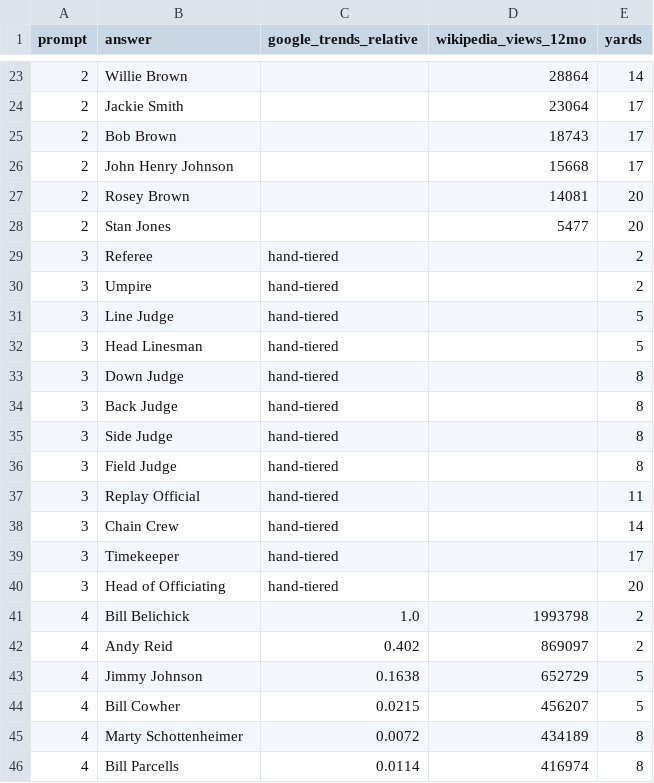
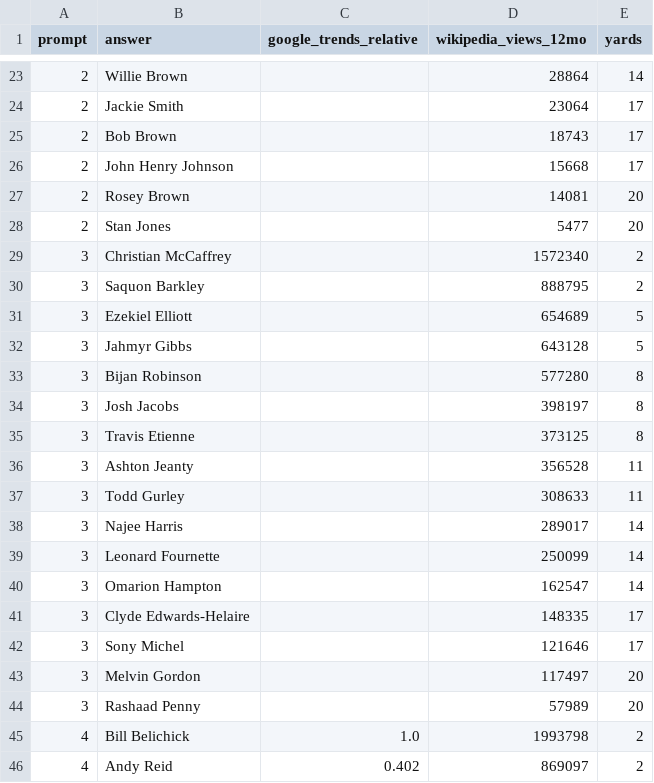
Before and after one commit to HancockJ/daily-drive, a CSV file: research/2026-11-12.csv, drawn as a sheet; only a part is shown, gaps mark what is left out; the shorter side is filled out with more unchanged rows.

```diff
--- a/research/2026-11-12.csv
+++ b/research/2026-11-12.csv
@@ -28,14 +28,18 @@ prompt,answer,google_trends_relative,wikipedia_views_12mo,yards
 2,Stan Jones,,5477,20
-3,Referee,hand-tiered,,2
-3,Umpire,hand-tiered,,2
-3,Line Judge,hand-tiered,,5
-3,Head Linesman,hand-tiered,,5
-3,Down Judge,hand-tiered,,8
-3,Back Judge,hand-tiered,,8
-3,Side Judge,hand-tiered,,8
-3,Field Judge,hand-tiered,,8
-3,Replay Official,hand-tiered,,11
-3,Chain Crew,hand-tiered,,14
-3,Timekeeper,hand-tiered,,17
-3,Head of Officiating,hand-tiered,,20
+3,Christian McCaffrey,,1572340,2
+3,Saquon Barkley,,888795,2
+3,Ezekiel Elliott,,654689,5
+3,Jahmyr Gibbs,,643128,5
+3,Bijan Robinson,,577280,8
+3,Josh Jacobs,,398197,8
+3,Travis Etienne,,373125,8
+3,Ashton Jeanty,,356528,11
+3,Todd Gurley,,308633,11
+3,Najee Harris,,289017,14
+3,Leonard Fournette,,250099,14
+3,Omarion Hampton,,162547,14
+3,Clyde Edwards-Helaire,,148335,17
+3,Sony Michel,,121646,17
+3,Melvin Gordon,,117497,20
+3,Rashaad Penny,,57989,20
 4,Bill Belichick,1.0,1993798,2
```
Also changed, not shown: research/2026-11-07.csv, research/2026-11-10.csv, 18 other files.
